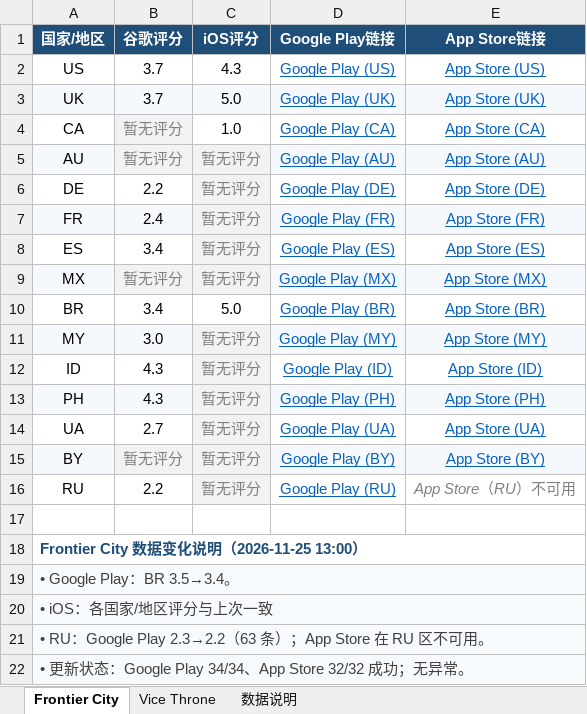
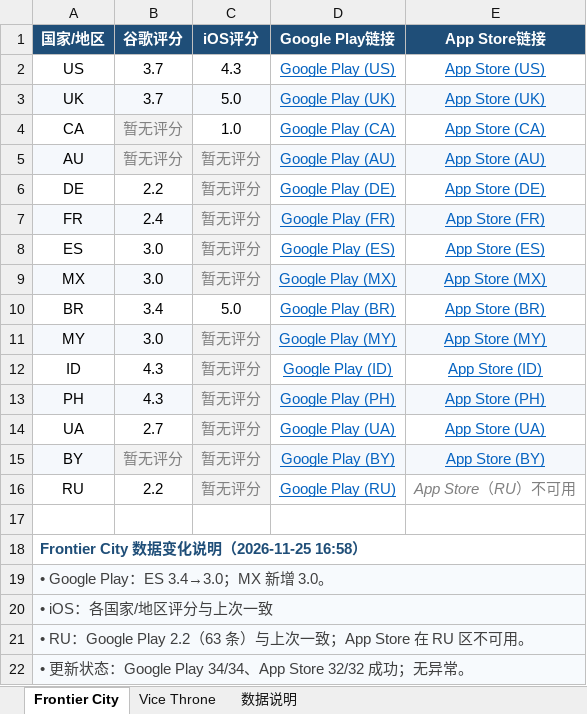
Before and after one commit to lixiangmei2021-alt/store-ratings-dashboard, an Excel workbook: 商店评分汇总_latest.xlsx, sheet Frontier City, drawn as a sheet; values as stored, in another font and other column widths than the file's, no borders; the diff names each change by its address in the sheet, - before the commit and + after, or states it on an @@ line.

Commit message:
Update store ratings [skip ci]

```diff
--- a/商店评分汇总_latest.xlsx (sheet Frontier City)
+++ b/商店评分汇总_latest.xlsx (sheet Frontier City)
-B8 (谷歌评分): 3.4
+B8 (谷歌评分): 3.0
-B9 (谷歌评分): 暂无评分
+B9 (谷歌评分): 3.0
@@ B9 italic: on → off, text colour: #808080 → black @@
-A18 (国家/地区): Frontier City 数据变化说明（2026-11-25 13:00）
+A18 (国家/地区): Frontier City 数据变化说明（2026-11-25 16:58）
-A19 (国家/地区): • Google Play：BR 3.5→3.4。
+A19 (国家/地区): • Google Play：ES 3.4→3.0；MX 新增 3.0。
-A21 (国家/地区): …RU：Google Play 2.3→2.2（63 条）；App Store 在…
+A21 (国家/地区): …RU：Google Play 2.2（63 条）与上次一致；App Store 在…
```
Also changed, not shown: sheet Vice Throne, sheet 数据说明, 4 other files.
